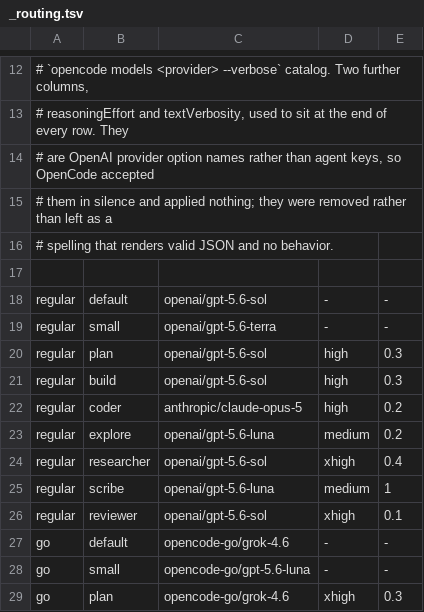
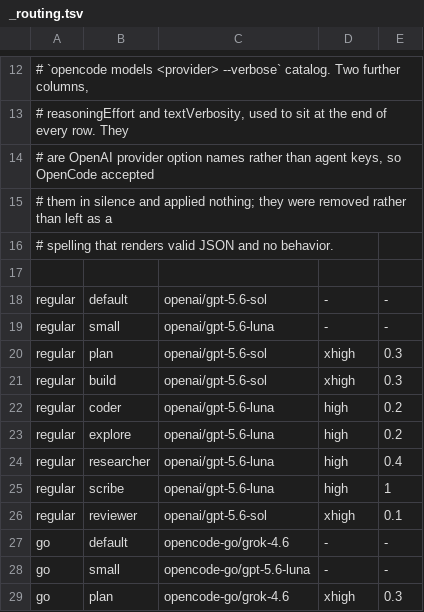
Before and after one commit to danilomartinelli/dotfiles, a TSV file: opencode/profiles/_routing.tsv, drawn as a sheet; only a part is shown, gaps mark what is left out.

Commit message:
Update Regular profile model routing

```diff
--- a/opencode/profiles/_routing.tsv
+++ b/opencode/profiles/_routing.tsv
@@ -18,9 +18,9 @@
 regular	default	openai/gpt-5.6-sol	-	-
-regular	small	openai/gpt-5.6-terra	-	-
-regular	plan	openai/gpt-5.6-sol	high	0.3
-regular	build	openai/gpt-5.6-sol	high	0.3
-regular	coder	anthropic/claude-opus-5	high	0.2
-regular	explore	openai/gpt-5.6-luna	medium	0.2
-regular	researcher	openai/gpt-5.6-sol	xhigh	0.4
-regular	scribe	openai/gpt-5.6-luna	medium	1
+regular	small	openai/gpt-5.6-luna	-	-
+regular	plan	openai/gpt-5.6-sol	xhigh	0.3
+regular	build	openai/gpt-5.6-sol	xhigh	0.3
+regular	coder	openai/gpt-5.6-luna	high	0.2
+regular	explore	openai/gpt-5.6-luna	high	0.2
+regular	researcher	openai/gpt-5.6-luna	high	0.4
+regular	scribe	openai/gpt-5.6-luna	high	1
 regular	reviewer	openai/gpt-5.6-sol	xhigh	0.1
```
Also changed, not shown: 3 other files.
